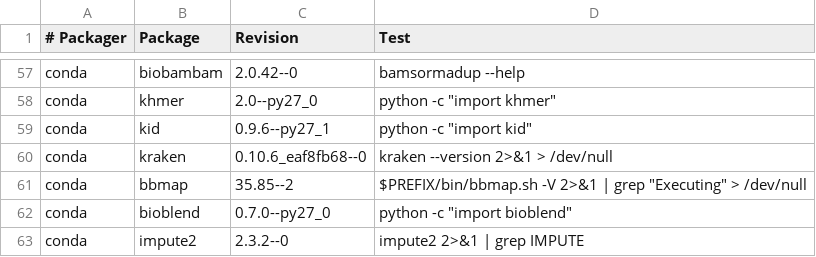
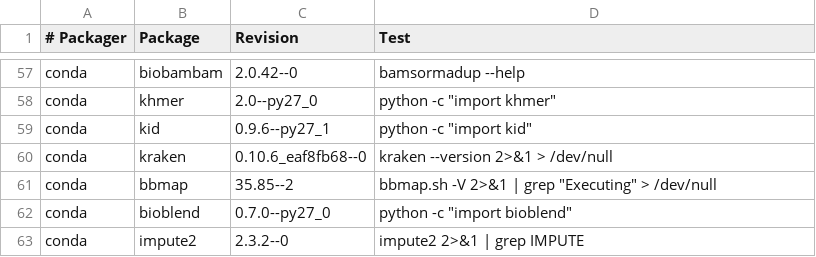
Before and after one commit to BioContainers/mulled, a TSV file: packages.tsv, drawn as a sheet; only a part is shown, gaps mark what is left out.

Commit message:
Update packages.tsv

```diff
--- a/packages.tsv
+++ b/packages.tsv
@@ -60,3 +60,3 @@ conda	kid	0.9.6--py27_1	python -c "import kid"
 conda	kraken	0.10.6_eaf8fb68--0	kraken --version 2>&1 > /dev/null
-conda	bbmap	35.85--2	$PREFIX/bin/bbmap.sh -V 2>&1 | grep "Executing" > /dev/null
+conda	bbmap	35.85--2	bbmap.sh -V 2>&1 | grep "Executing" > /dev/null
 conda	bioblend	0.7.0--py27_0	python -c "import bioblend"
```
